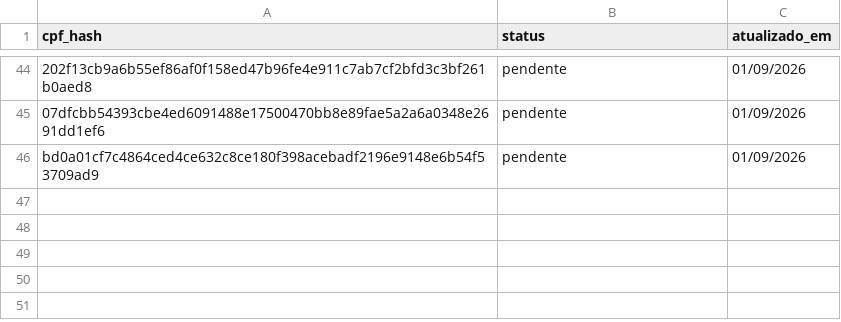
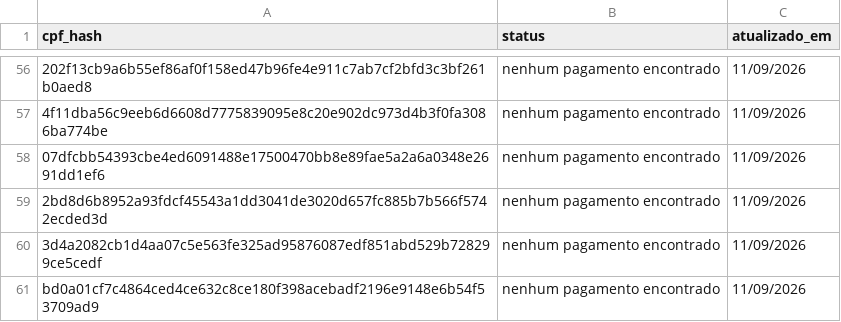
Before and after one commit to gsgerolim/ultima-resenha-2026, a CSV file: dados/pagamentos.csv, drawn as a sheet; only a part is shown, gaps mark what is left out; addresses are those after the commit; the diff covers the shown part only; the diff names each change by its address in the sheet, - before the commit and + after, or states it on an @@ line.

Commit message:
Update pagamentos.csv with new payment statuses
Added new payment statuses and updated existing entries.

```diff
--- a/dados/pagamentos.csv
+++ b/dados/pagamentos.csv
-B56 (status): pendente
+B56 (status): nenhum pagamento encontrado
-C56 (atualizado_em): 01/09/2026
+C56 (atualizado_em): 11/09/2026
+row 57: 4f11dba56c9eeb6d6608d7775839095e8c20e902dc973d4b3f0fa3086ba774be | nenhum pagamento encontrado | 11/09/2026
-B58 (status): pendente
+B58 (status): nenhum pagamento encontrado
-C58 (atualizado_em): 01/09/2026
+C58 (atualizado_em): 11/09/2026
+row 59: 2bd8d6b8952a93fdcf45543a1dd3041de3020d657fc885b7b566f5742ecded3d | nenhum pagamento encontrado | 11/09/2026
+row 60: 3d4a2082cb1d4aa07c5e563fe325ad95876087edf851abd529b728299ce5cedf | nenhum pagamento encontrado | 11/09/2026
-B61 (status): pendente
+B61 (status): nenhum pagamento encontrado
-C61 (atualizado_em): 01/09/2026
+C61 (atualizado_em): 11/09/2026
```
Also changed, not shown: 12 added rows and 84 edited cells elsewhere in this file.
